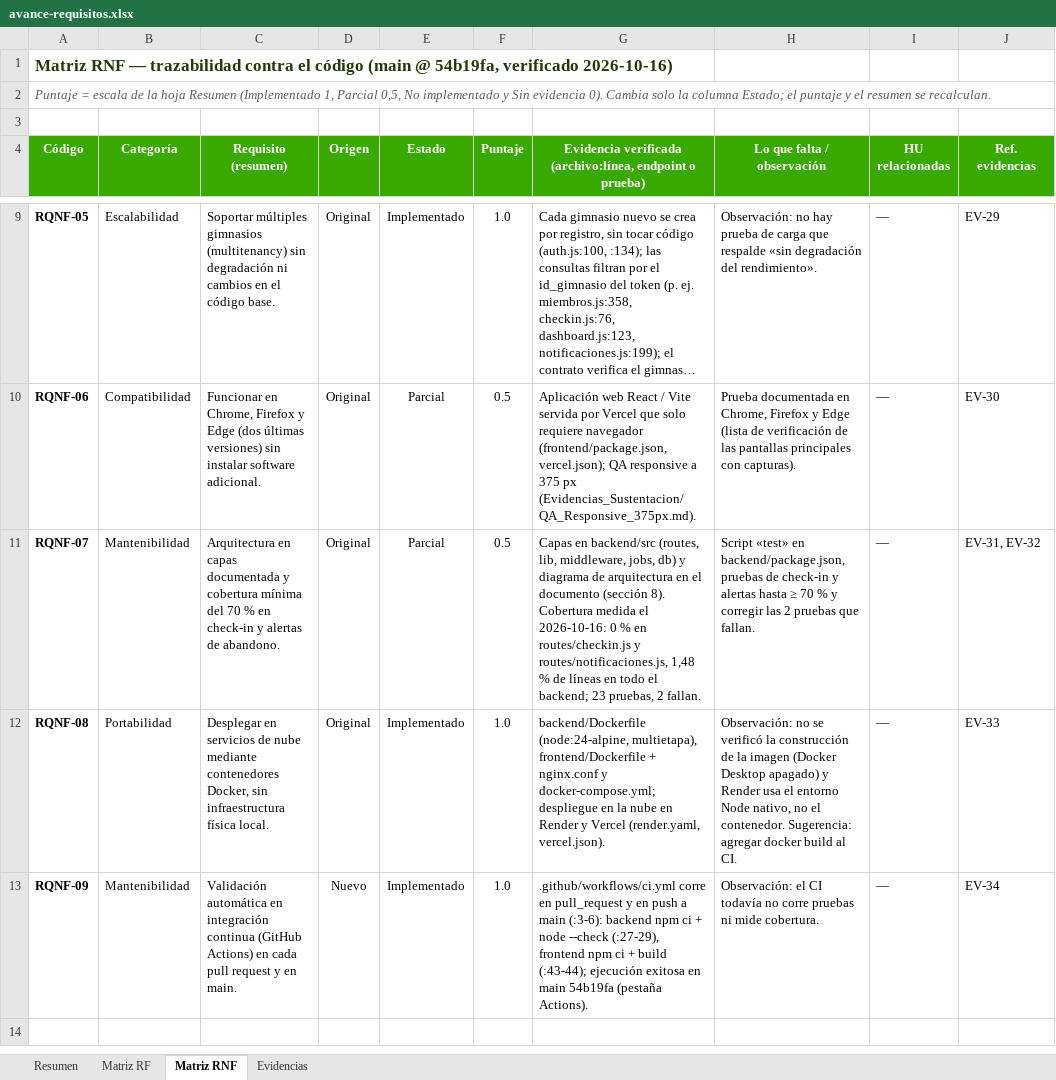
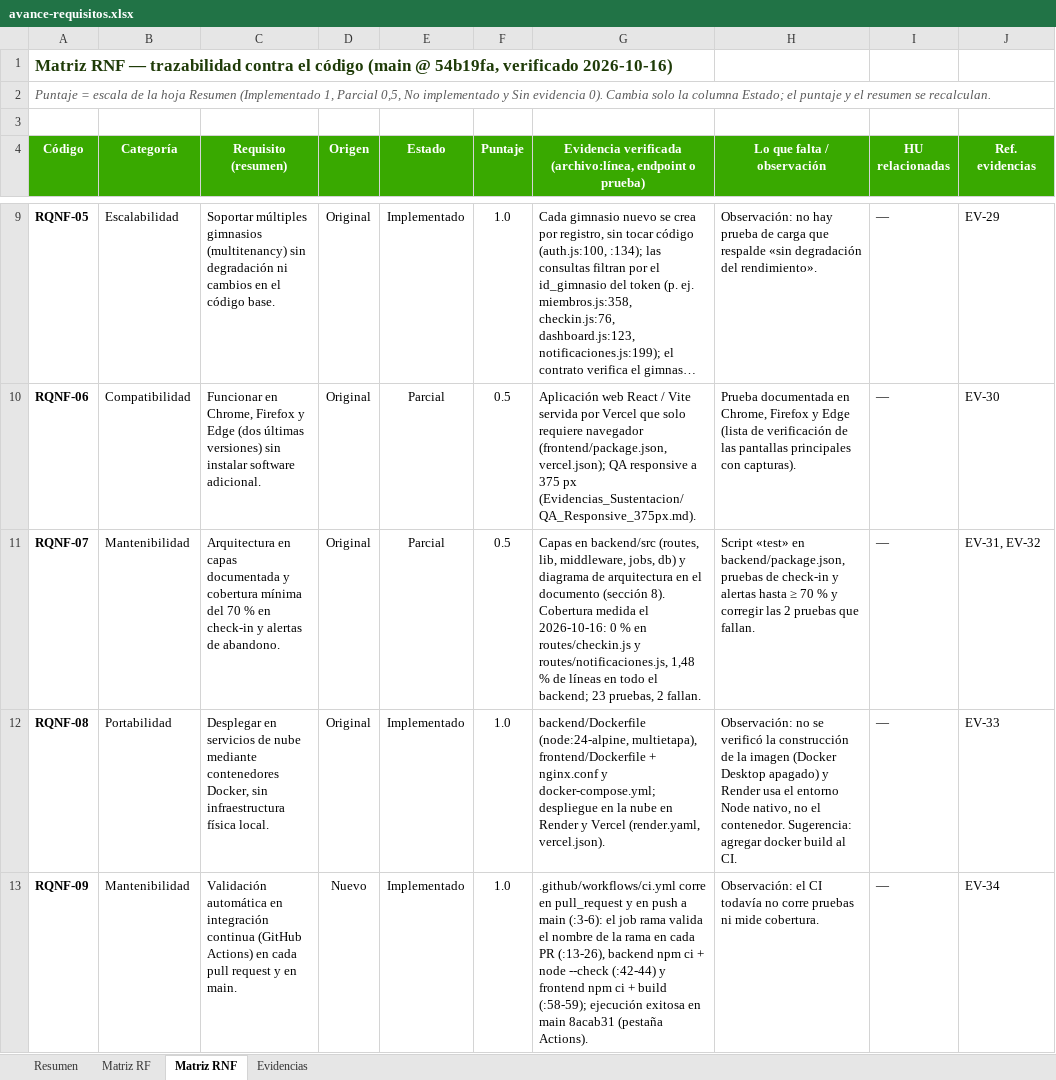
Before and after one commit to Luis140721/Proyecto_Fitloyalty, an Excel workbook: docs/avance-requisitos.xlsx, sheet Matriz RNF, drawn as a sheet; only a part is shown, gaps mark what is left out; long unchanged cells end in …; values as stored, in another font and other column widths than the file's, no borders; conditional formats not drawn; the diff names each change by its address in the sheet, - before the commit and + after, or states it on an @@ line.

Commit message:
docs(avance): actualiza la evidencia del CI tras fusionar main
El PR #5 agrego el check de nombre de rama y movio las lineas de
ci.yml citadas en RQNF-09 (EV-34). Las cifras no cambian.

```diff
--- a/docs/avance-requisitos.xlsx (sheet Matriz RNF)
+++ b/docs/avance-requisitos.xlsx (sheet Matriz RNF)
-G13: …main (:3-6): backend npm ci + node --check (:27-29), frontend npm ci + build (:43-44); ejecución exitosa en main 54b19fa (pestaña Actions).
+G13: …main (:3-6): el job rama valida el nombre de la rama en cada PR (:13-26), backend npm ci + node --check (:42-44) y frontend npm ci + build (:58-59); ejecución exitosa en main 8acab31 (pestaña Actions).
```
Also changed, not shown: sheet Evidencias, charts or pictures, 2 other files.
